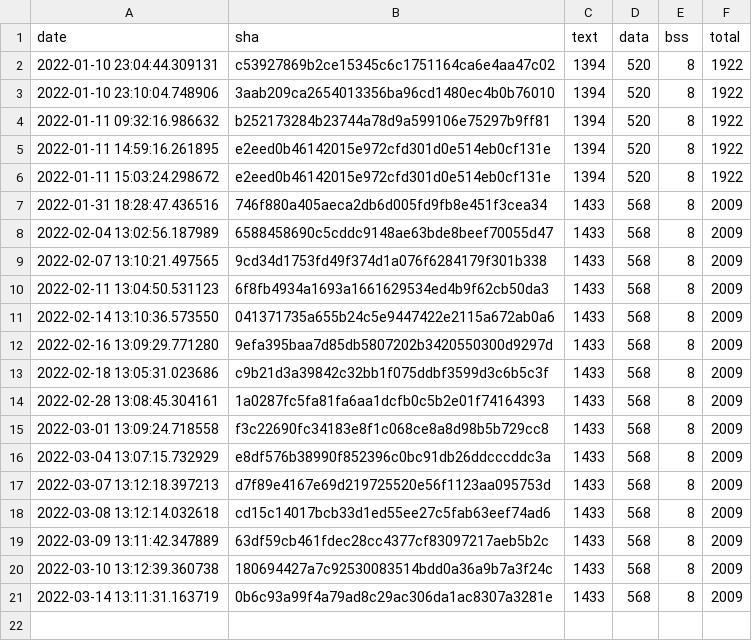
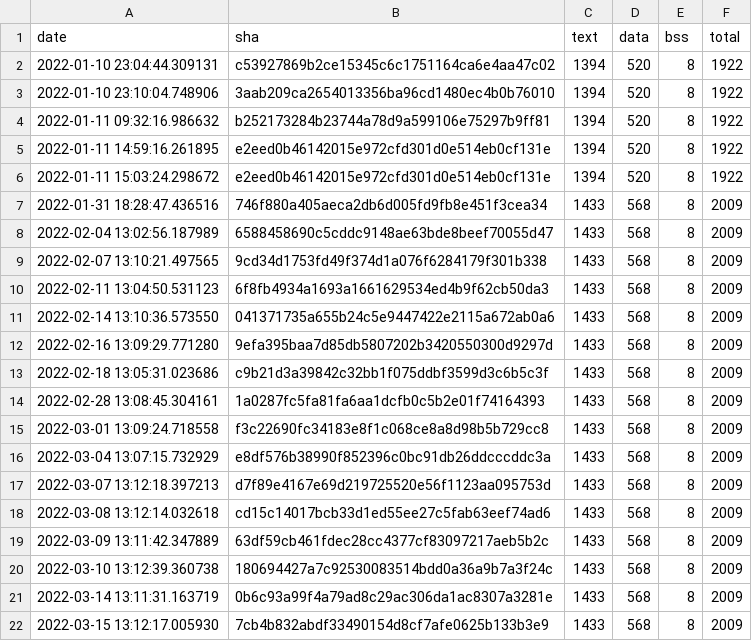
Before and after one commit to krzim/tflite-micro, a CSV file: data/continuous_builds/size_profiling/linux_x86_64_release/baseline_memory_footprint.csv, drawn as a sheet.

```diff
--- a/data/continuous_builds/size_profiling/linux_x86_64_release/baseline_memory_footprint.csv
+++ b/data/continuous_builds/size_profiling/linux_x86_64_release/baseline_memory_footprint.csv
@@ -21 +21,2 @@ date,sha,text,data,bss,total
 2022-03-14 13:11:31.163719,0b6c93a99f4a79ad8c29ac306da1ac8307a3281e,1433,568,8,2009
+2022-03-15 13:12:17.005930,7cb4b832abdf33490154d8cf7afe0625b133b3e9,1433,568,8,2009
```
Also changed, not shown: data/continuous_builds/size_profiling/linux_x86_64_release/interpreter_memory_footprint.csv, data/continuous_builds/size_profiling/linux_x86_64_release/keyword_benchmark.csv, 3 other files.
